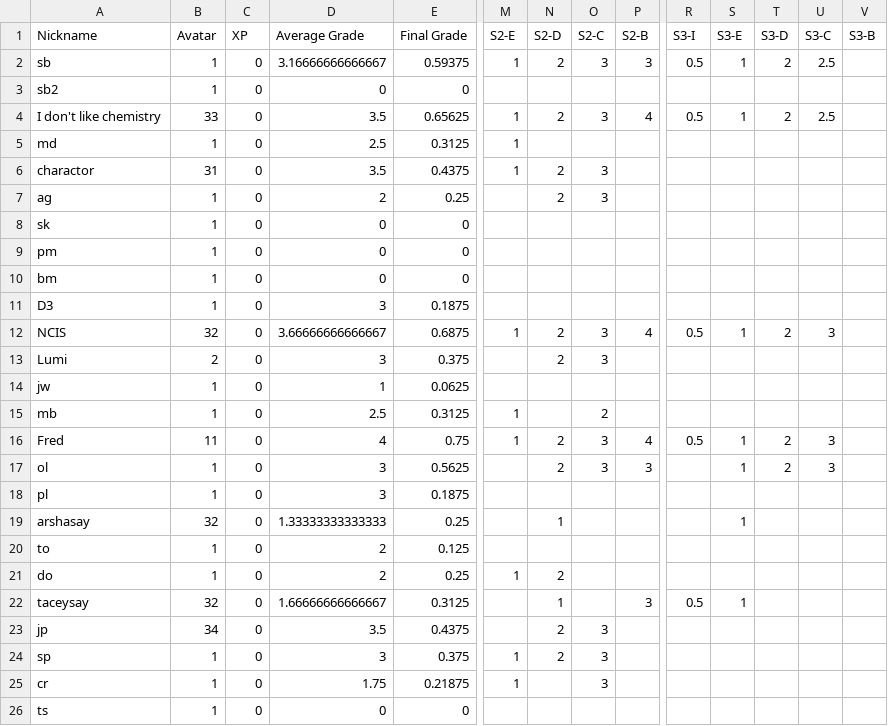
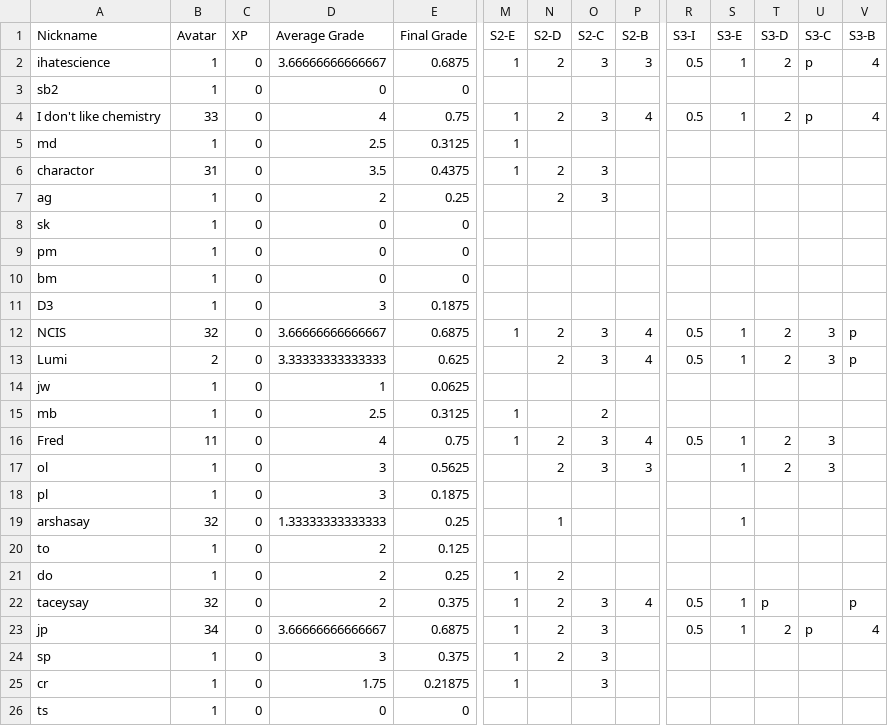
Before and after one commit to multixrulz/mr, a CSV file: 910b-sci/environment/status/student-data.csv, drawn as a sheet; only a part is shown, gaps mark what is left out; the diff names each change by its address in the sheet, - before the commit and + after, or states it on an @@ line.

```diff
--- a/910b-sci/environment/status/student-data.csv
+++ b/910b-sci/environment/status/student-data.csv
-A2 (Nickname): sb
+A2 (Nickname): ihatescience
-D2 (Average Grade): 3.16666666666667
+D2 (Average Grade): 3.66666666666667
-E2 (Final Grade): 0.59375
+E2 (Final Grade): 0.6875
-U2 (S3-C): 2.5
+U2 (S3-C): p
-V2 (S3-B): (empty)
+V2 (S3-B): 4
-D4 (Average Grade): 3.5
+D4 (Average Grade): 4
-E4 (Final Grade): 0.65625
+E4 (Final Grade): 0.75
-U4 (S3-C): 2.5
+U4 (S3-C): p
-V4 (S3-B): (empty)
+V4 (S3-B): 4
-V12:V13 (S3-B): (empty)
+V12:V13 (S3-B): p
-D13 (Average Grade): 3
+D13 (Average Grade): 3.33333333333333
-E13 (Final Grade): 0.375
+E13 (Final Grade): 0.625
-P13 (S2-B): (empty)
+P13 (S2-B): 4
-R13 (S3-I): (empty)
+R13 (S3-I): 0.5
-S13 (S3-E): (empty)
+S13 (S3-E): 1
-T13 (S3-D): (empty)
+T13 (S3-D): 2
-U13 (S3-C): (empty)
+U13 (S3-C): 3
-D22 (Average Grade): 1.66666666666667
+D22 (Average Grade): 2
-E22 (Final Grade): 0.3125
+E22 (Final Grade): 0.375
-M22:M23 (S2-E): (empty)
+M22:M23 (S2-E): 1
-N22 (S2-D): 1
+N22 (S2-D): 2
-O22 (S2-C): (empty)
+O22 (S2-C): 3
-P22 (S2-B): 3
+P22 (S2-B): 4
-T22 (S3-D): (empty)
+T22 (S3-D): p
-V22 (S3-B): (empty)
+V22 (S3-B): p
-D23 (Average Grade): 3.5
+D23 (Average Grade): 3.66666666666667
-E23 (Final Grade): 0.4375
+E23 (Final Grade): 0.6875
-R23 (S3-I): (empty)
+R23 (S3-I): 0.5
-S23 (S3-E): (empty)
+S23 (S3-E): 1
-T23 (S3-D): (empty)
+T23 (S3-D): 2
-U23 (S3-C): (empty)
+U23 (S3-C): p
-V23 (S3-B): (empty)
+V23 (S3-B): 4
```
Also changed, not shown: 7 other files.
